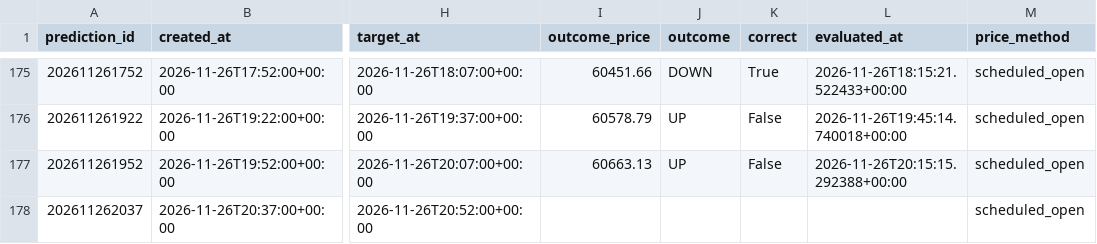
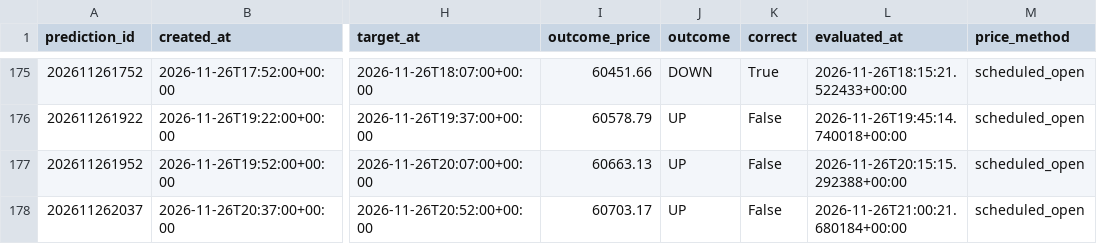
Before and after one commit to UncleJeffaffa/bitcoin-prediction-bot, a CSV file: paper_filtered_mean_reversion.csv, drawn as a sheet; only a part is shown, gaps mark what is left out; the diff names each change by its address in the sheet, - before the commit and + after, or states it on an @@ line.

```diff
--- a/paper_filtered_mean_reversion.csv
+++ b/paper_filtered_mean_reversion.csv
-I178 (outcome_price): (empty)
+I178 (outcome_price): 60703.17
-J178 (outcome): (empty)
+J178 (outcome): UP
-K178 (correct): (empty)
+K178 (correct): False
-L178 (evaluated_at): (empty)
+L178 (evaluated_at): 2026-11-26T21:00:21.680184+00:00
```
Also changed, not shown: paper_mean_reversion.csv, predictions.csv.
